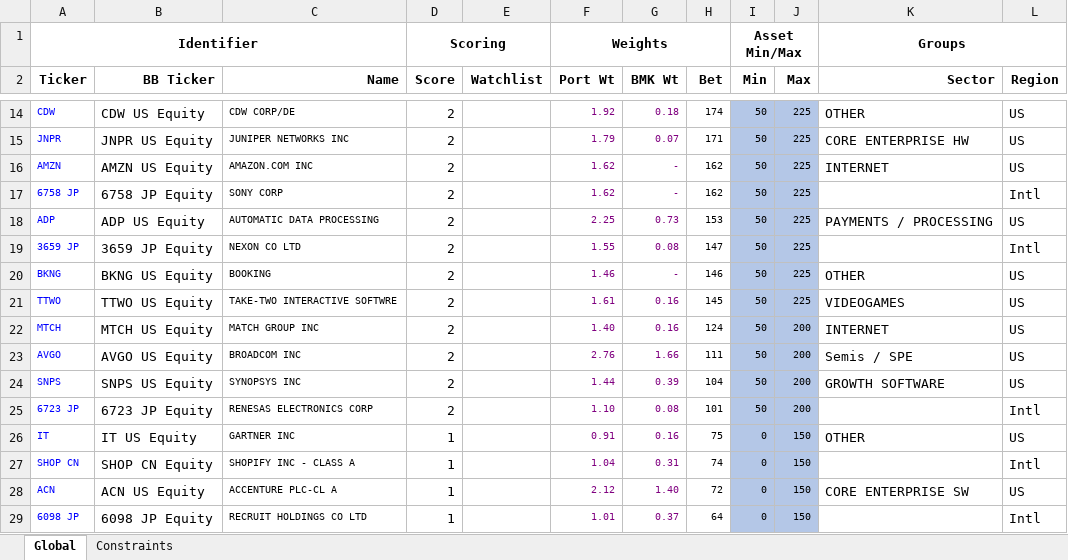
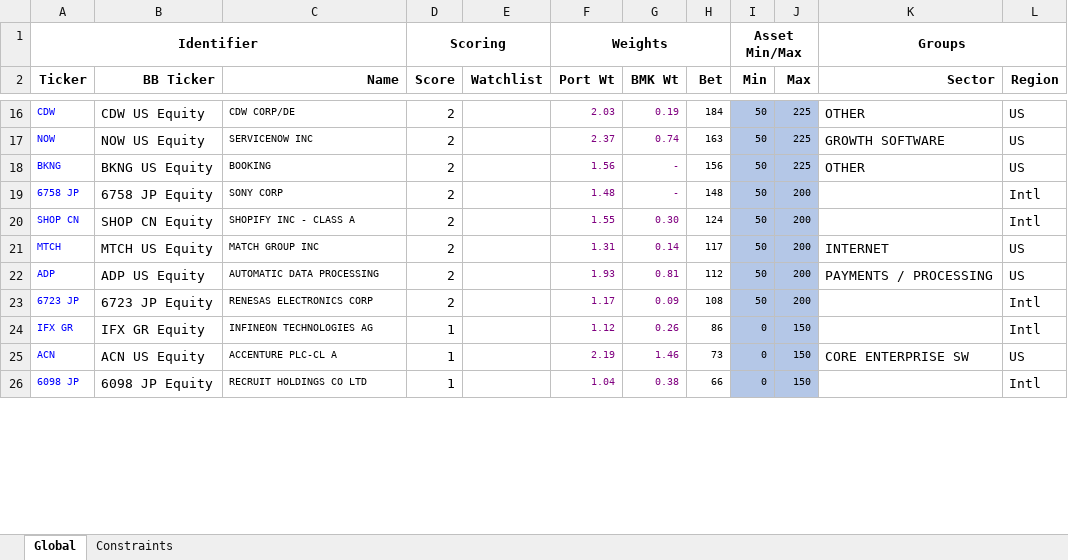
Before and after one commit to udayreddy05/PortfolioConstraints, an Excel workbook: TIAABGTIAACoreEM.xlsx, sheet Global, drawn as a sheet; only a part is shown, gaps mark what is left out; values as stored, in another font and other column widths than the file's, no borders; conditional formats not drawn; removed rows and columns are numbered as before the commit, all else as after; the diff covers the shown part only; the diff names each change by its address in the sheet, - before the commit and + after, or states it on an @@ line.

Commit message:
Sep Changes

```diff
--- a/TIAABGTIAACoreEM.xlsx (sheet Global)
+++ b/TIAABGTIAACoreEM.xlsx (sheet Global)
-F16 (Port Wt): 1.92
+F16 (Port Wt): 2.03
-G16 (BMK Wt): 0.18
+G16 (BMK Wt): 0.19
-H16 (Bet): 174
+H16 (Bet): 184
-row 15: JNPR | JNPR US Equity | JUNIPER NETWORKS INC | 2 |  | 1.79 | 0.07 | 171 | 50 | 225 | CORE ENTERPRISE HW | US
-row 16: AMZN | AMZN US Equity | AMAZON.COM INC | 2 |  | 1.62 | - | 162 | 50 | 225 | INTERNET | US
-row 17: 6758 JP | 6758 JP Equity | SONY CORP | 2 |  | 1.62 | - | 162 | 50 | 225 |  | Intl
-row 18: ADP | ADP US Equity | AUTOMATIC DATA PROCESSING | 2 |  | 2.25 | 0.73 | 153 | 50 | 225 | PAYMENTS / PROCESSING | US
-row 19: 3659 JP | 3659 JP Equity | NEXON CO LTD | 2 |  | 1.55 | 0.08 | 147 | 50 | 225 |  | Intl
+row 17: NOW | NOW US Equity | SERVICENOW INC | 2 |  | 2.37 | 0.74 | 163 | 50 | 225 | GROWTH SOFTWARE | US
-F18 (Port Wt): 1.46
+F18 (Port Wt): 1.56
-H18 (Bet): 146
+H18 (Bet): 156
-row 21: TTWO | TTWO US Equity | TAKE-TWO INTERACTIVE SOFTWRE | 2 |  | 1.61 | 0.16 | 145 | 50 | 225 | VIDEOGAMES | US
+row 19: 6758 JP | 6758 JP Equity | SONY CORP | 2 |  | 1.48 | - | 148 | 50 | 200 |  | Intl
+row 20: SHOP CN | SHOP CN Equity | SHOPIFY INC - CLASS A | 2 |  | 1.55 | 0.30 | 124 | 50 | 200 |  | Intl
-F21 (Port Wt): 1.40
+F21 (Port Wt): 1.31
-G21 (BMK Wt): 0.16
+G21 (BMK Wt): 0.14
-H21 (Bet): 124
+H21 (Bet): 117
-row 23: AVGO | AVGO US Equity | BROADCOM INC | 2 |  | 2.76 | 1.66 | 111 | 50 | 200 | Semis / SPE | US
-row 24: SNPS | SNPS US Equity | SYNOPSYS INC | 2 |  | 1.44 | 0.39 | 104 | 50 | 200 | GROWTH SOFTWARE | US
+row 22: ADP | ADP US Equity | AUTOMATIC DATA PROCESSING | 2 |  | 1.93 | 0.81 | 112 | 50 | 200 | PAYMENTS / PROCESSING | US
-F23 (Port Wt): 1.10
+F23 (Port Wt): 1.17
-G23 (BMK Wt): 0.08
+G23 (BMK Wt): 0.09
-H23 (Bet): 101
+H23 (Bet): 108
-row 26: IT | IT US Equity | GARTNER INC | 1 |  | 0.91 | 0.16 | 75 | 0 | 150 | OTHER | US
-row 27: SHOP CN | SHOP CN Equity | SHOPIFY INC - CLASS A | 1 |  | 1.04 | 0.31 | 74 | 0 | 150 |  | Intl
+row 24: IFX GR | IFX GR Equity | INFINEON TECHNOLOGIES AG | 1 |  | 1.12 | 0.26 | 86 | 0 | 150 |  | Intl
-F25 (Port Wt): 2.12
+F25 (Port Wt): 2.19
-G25 (BMK Wt): 1.40
+G25 (BMK Wt): 1.46
-H25 (Bet): 72
+H25 (Bet): 73
-F26 (Port Wt): 1.01
+F26 (Port Wt): 1.04
-G26 (BMK Wt): 0.37
+G26 (BMK Wt): 0.38
-H26 (Bet): 64
+H26 (Bet): 66
```
Also changed, not shown: 17 added rows, 12 removed rows and 293 edited cells elsewhere in this sheet, sheet Constraints.
